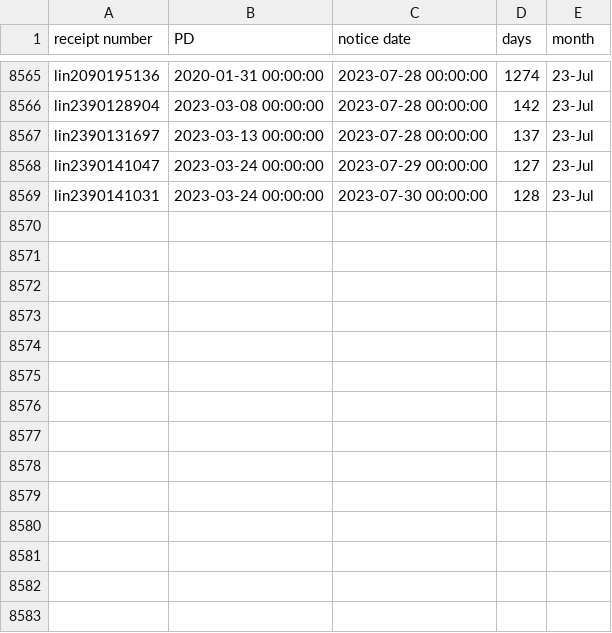
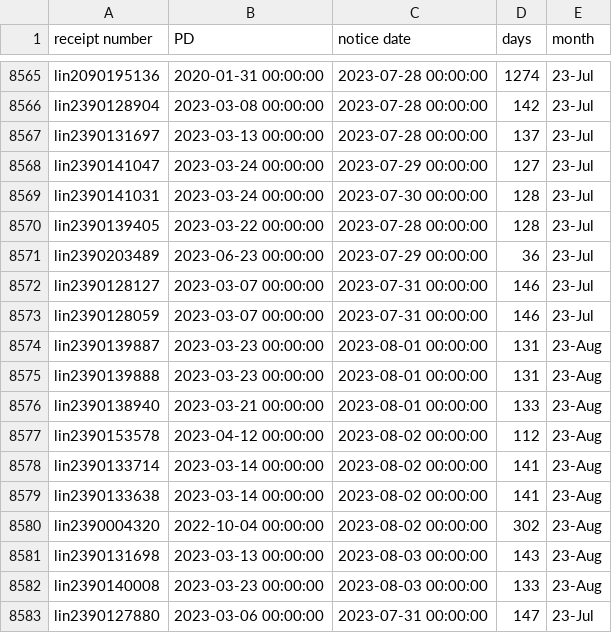
Before and after one commit to happy-fish-01/National_interest_waiver_waittime, a CSV file: raw_data_NSC.csv, drawn as a sheet; only a part is shown, gaps mark what is left out.

```diff
--- a/raw_data_NSC.csv
+++ b/raw_data_NSC.csv
@@ -8569 +8569,15 @@ lin2390141047,2023-03-24 00:00:00,2023-07-29 00:00:00,127,23-Jul
 lin2390141031,2023-03-24 00:00:00,2023-07-30 00:00:00,128,23-Jul
+lin2390139405,2023-03-22 00:00:00,2023-07-28 00:00:00,128,23-Jul
+lin2390203489,2023-06-23 00:00:00,2023-07-29 00:00:00,36,23-Jul
+lin2390128127,2023-03-07 00:00:00,2023-07-31 00:00:00,146,23-Jul
+lin2390128059,2023-03-07 00:00:00,2023-07-31 00:00:00,146,23-Jul
+lin2390139887,2023-03-23 00:00:00,2023-08-01 00:00:00,131,23-Aug
+lin2390139888,2023-03-23 00:00:00,2023-08-01 00:00:00,131,23-Aug
+lin2390138940,2023-03-21 00:00:00,2023-08-01 00:00:00,133,23-Aug
+lin2390153578,2023-04-12 00:00:00,2023-08-02 00:00:00,112,23-Aug
+lin2390133714,2023-03-14 00:00:00,2023-08-02 00:00:00,141,23-Aug
+lin2390133638,2023-03-14 00:00:00,2023-08-02 00:00:00,141,23-Aug
+lin2390004320,2022-10-04 00:00:00,2023-08-02 00:00:00,302,23-Aug
+lin2390131698,2023-03-13 00:00:00,2023-08-03 00:00:00,143,23-Aug
+lin2390140008,2023-03-23 00:00:00,2023-08-03 00:00:00,133,23-Aug
+lin2390127880,2023-03-06 00:00:00,2023-07-31 00:00:00,147,23-Jul
```
Also changed, not shown: raw_data_TSC.csv, 3 other files.
